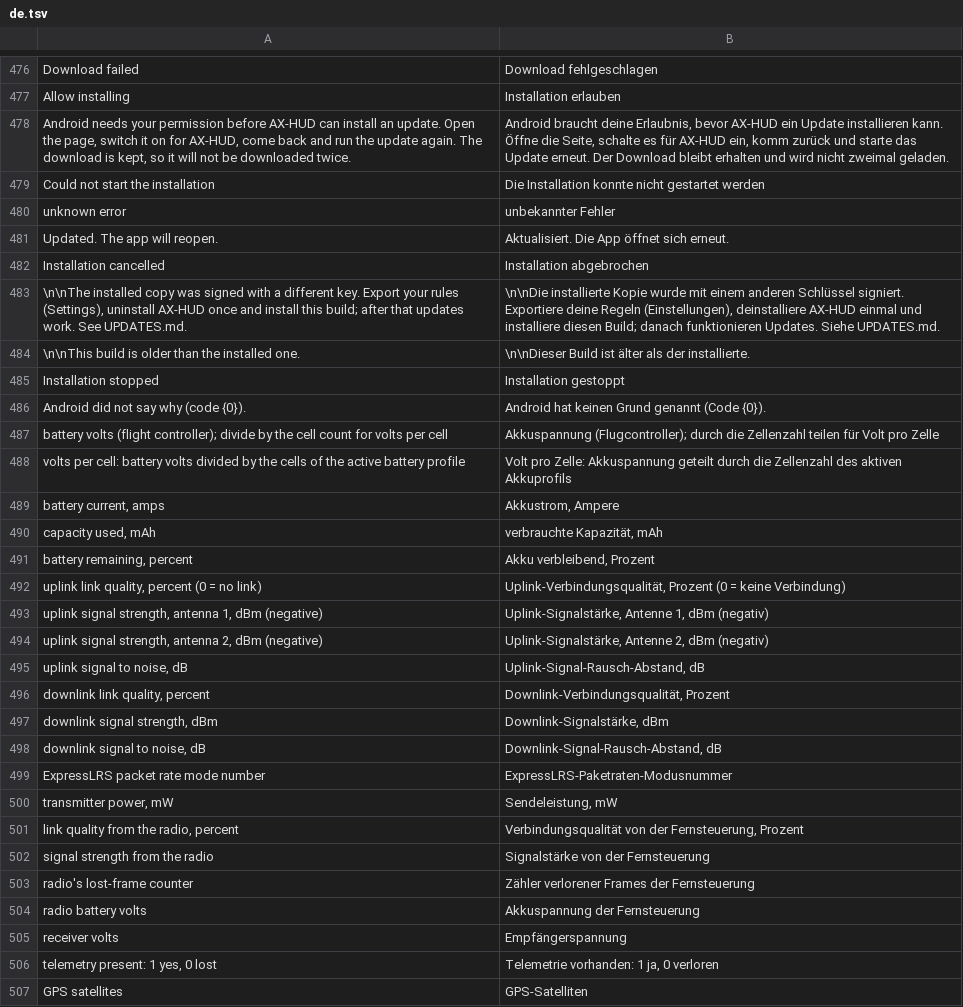
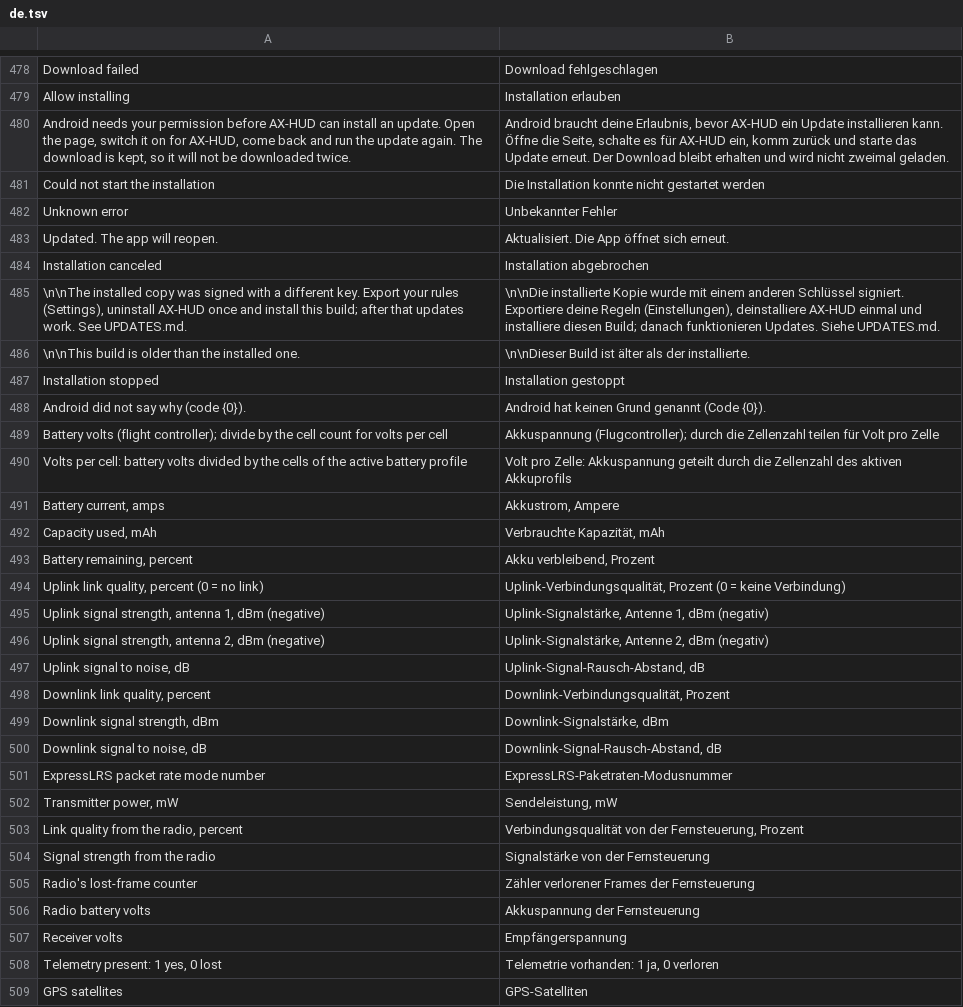
Before and after one commit to eminesrefakbay/RM-AX12-Video-Monitor-And-Announcer-APK, a TSV file: app/src/main/assets/i18n/de.tsv, drawn as a sheet; only a part is shown, gaps mark what is left out; the diff covers the shown part only.

```diff
--- a/app/src/main/assets/i18n/de.tsv
+++ b/app/src/main/assets/i18n/de.tsv
@@ -479,5 +481,5 @@ Android needs your permission before AX-HUD can install an update. Open the page
 Could not start the installation	Die Installation konnte nicht gestartet werden
-unknown error	unbekannter Fehler
+Unknown error	Unbekannter Fehler
 Updated. The app will reopen.	Aktualisiert. Die App öffnet sich erneut.
-Installation cancelled	Installation abgebrochen
+Installation canceled	Installation abgebrochen
 \n\nThe installed copy was signed with a different key. Export your rules (Settings), uninstall AX-HUD once and install this build; after that updates work. See UPDATES.md.	\n\nDie installierte Kopie wurde mit einem anderen Schlüssel signiert. Exportiere deine Regeln (Einstellungen), deinstalliere AX-HUD einmal und installiere diesen Build; danach funktionieren Updates. Siehe UPDATES.md.
@@ -486,22 +488,22 @@ Installation stopped	Installation gestoppt
 Android did not say why (code {0}).	Android hat keinen Grund genannt (Code {0}).
-battery volts (flight controller); divide by the cell count for volts per cell	Akkuspannung (Flugcontroller); durch die Zellenzahl teilen für Volt pro Zelle
-volts per cell: battery volts divided by the cells of the active battery profile	Volt pro Zelle: Akkuspannung geteilt durch die Zellenzahl des aktiven Akkuprofils
-battery current, amps	Akkustrom, Ampere
-capacity used, mAh	verbrauchte Kapazität, mAh
-battery remaining, percent	Akku verbleibend, Prozent
-uplink link quality, percent (0 = no link)	Uplink-Verbindungsqualität, Prozent (0 = keine Verbindung)
-uplink signal strength, antenna 1, dBm (negative)	Uplink-Signalstärke, Antenne 1, dBm (negativ)
-uplink signal strength, antenna 2, dBm (negative)	Uplink-Signalstärke, Antenne 2, dBm (negativ)
-uplink signal to noise, dB	Uplink-Signal-Rausch-Abstand, dB
-downlink link quality, percent	Downlink-Verbindungsqualität, Prozent
-downlink signal strength, dBm	Downlink-Signalstärke, dBm
-downlink signal to noise, dB	Downlink-Signal-Rausch-Abstand, dB
+Battery volts (flight controller); divide by the cell count for volts per cell	Akkuspannung (Flugcontroller); durch die Zellenzahl teilen für Volt pro Zelle
+Volts per cell: battery volts divided by the cells of the active battery profile	Volt pro Zelle: Akkuspannung geteilt durch die Zellenzahl des aktiven Akkuprofils
+Battery current, amps	Akkustrom, Ampere
+Capacity used, mAh	Verbrauchte Kapazität, mAh
+Battery remaining, percent	Akku verbleibend, Prozent
+Uplink link quality, percent (0 = no link)	Uplink-Verbindungsqualität, Prozent (0 = keine Verbindung)
+Uplink signal strength, antenna 1, dBm (negative)	Uplink-Signalstärke, Antenne 1, dBm (negativ)
+Uplink signal strength, antenna 2, dBm (negative)	Uplink-Signalstärke, Antenne 2, dBm (negativ)
+Uplink signal to noise, dB	Uplink-Signal-Rausch-Abstand, dB
+Downlink link quality, percent	Downlink-Verbindungsqualität, Prozent
+Downlink signal strength, dBm	Downlink-Signalstärke, dBm
+Downlink signal to noise, dB	Downlink-Signal-Rausch-Abstand, dB
 ExpressLRS packet rate mode number	ExpressLRS-Paketraten-Modusnummer
-transmitter power, mW	Sendeleistung, mW
-link quality from the radio, percent	Verbindungsqualität von der Fernsteuerung, Prozent
-signal strength from the radio	Signalstärke von der Fernsteuerung
-radio's lost-frame counter	Zähler verlorener Frames der Fernsteuerung
-radio battery volts	Akkuspannung der Fernsteuerung
-receiver volts	Empfängerspannung
-telemetry present: 1 yes, 0 lost	Telemetrie vorhanden: 1 ja, 0 verloren
+Transmitter power, mW	Sendeleistung, mW
+Link quality from the radio, percent	Verbindungsqualität von der Fernsteuerung, Prozent
+Signal strength from the radio	Signalstärke von der Fernsteuerung
+Radio's lost-frame counter	Zähler verlorener Frames der Fernsteuerung
+Radio battery volts	Akkuspannung der Fernsteuerung
+Receiver volts	Empfängerspannung
+Telemetry present: 1 yes, 0 lost	Telemetrie vorhanden: 1 ja, 0 verloren
 GPS satellites	GPS-Satelliten
```
Also changed, not shown: 16 added rows, 15 removed rows and 96 edited cells elsewhere in this file, app/src/main/assets/i18n/tr.tsv, app/src/main/assets/i18n/zh.tsv, 40 other files.
